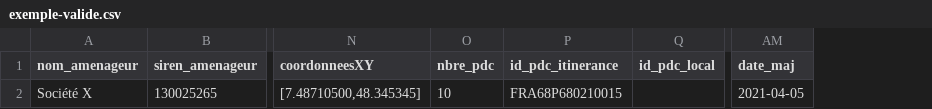
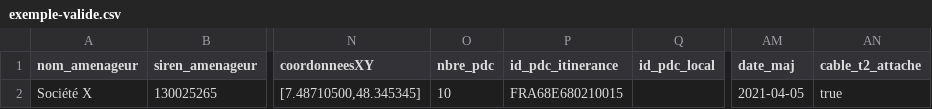
Before and after one commit to etalab/schema-irve, a CSV file: exemple-valide.csv, drawn as a sheet; only a part is shown, gaps mark what is left out; the diff names each change by its address in the sheet, - before the commit and + after, or states it on an @@ line.

```diff
--- a/exemple-valide.csv
+++ b/exemple-valide.csv
+column AN (cable_t2_attache), row 2: true
-P2 (id_pdc_itinerance): FRA68P680210015
+P2 (id_pdc_itinerance): FRA68E680210015
```
Also changed, not shown: 3 other files.
